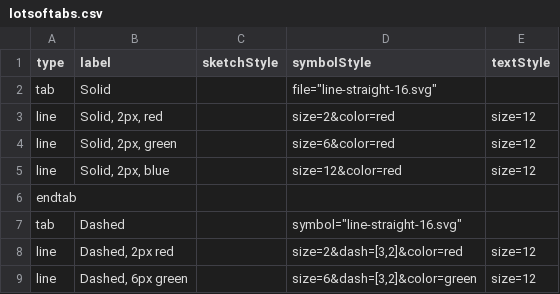
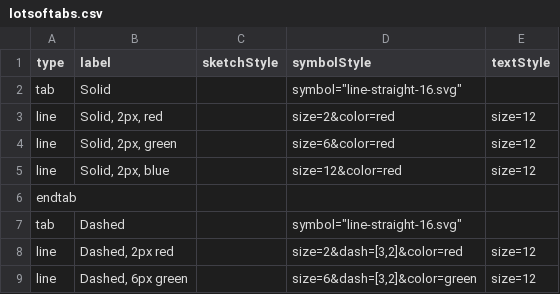
Before and after one commit to davismmarques/sample-palette-configurations, a CSV file: lotsoftabs.csv, drawn as a sheet; only a part is shown.

Commit message:
Update remaining file= reference

```diff
--- a/lotsoftabs.csv
+++ b/lotsoftabs.csv
@@ -1,3 +1,3 @@
 type,label,sketchStyle,symbolStyle,textStyle
-tab,Solid,,"file=""line-straight-16.svg""",
+tab,Solid,,"symbol=""line-straight-16.svg""",
 line,"Solid, 2px, red",,size=2&color=red,size=12
```
